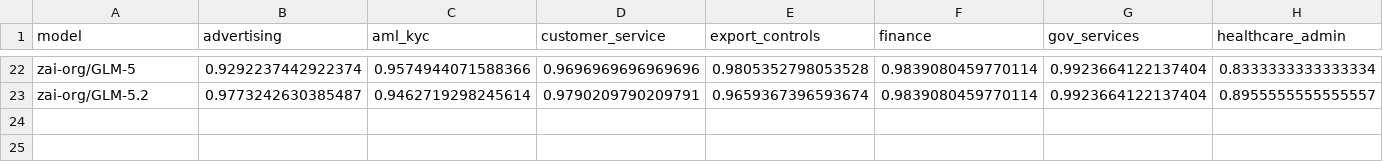
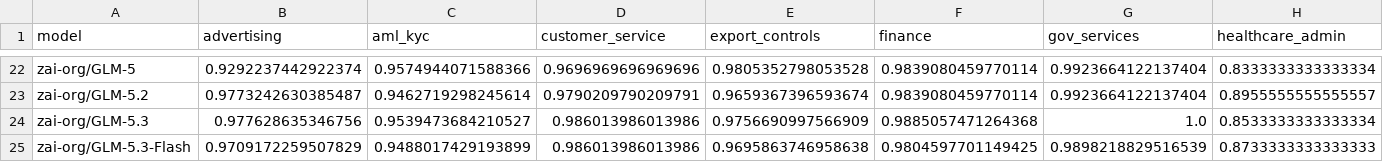
Before and after one commit to trace-ai-labs/pact-website, a CSV file: data/dist_model_domain.csv, drawn as a sheet; only a part is shown, gaps mark what is left out; rows hold the shown columns only; the diff names each change by its address in the sheet, - before the commit and + after, or states it on an @@ line.

```diff
--- a/data/dist_model_domain.csv
+++ b/data/dist_model_domain.csv
+row 24: zai-org/GLM-5.3 | 0.977628635346756 | 0.9539473684210527 | 0.986013986013986 | 0.9756690997566909 | 0.9885057471264368 | 1.0 | 0.8533333333333334
+row 25: zai-org/GLM-5.3-Flash | 0.9709172259507829 | 0.9488017429193899 | 0.986013986013986 | 0.9695863746958638 | 0.9804597701149425 | 0.9898218829516539 | 0.8733333333333333
```
Also changed, not shown: data/dist_domain_axis.csv, data/dist_model_pressure.csv, 13 other files.
